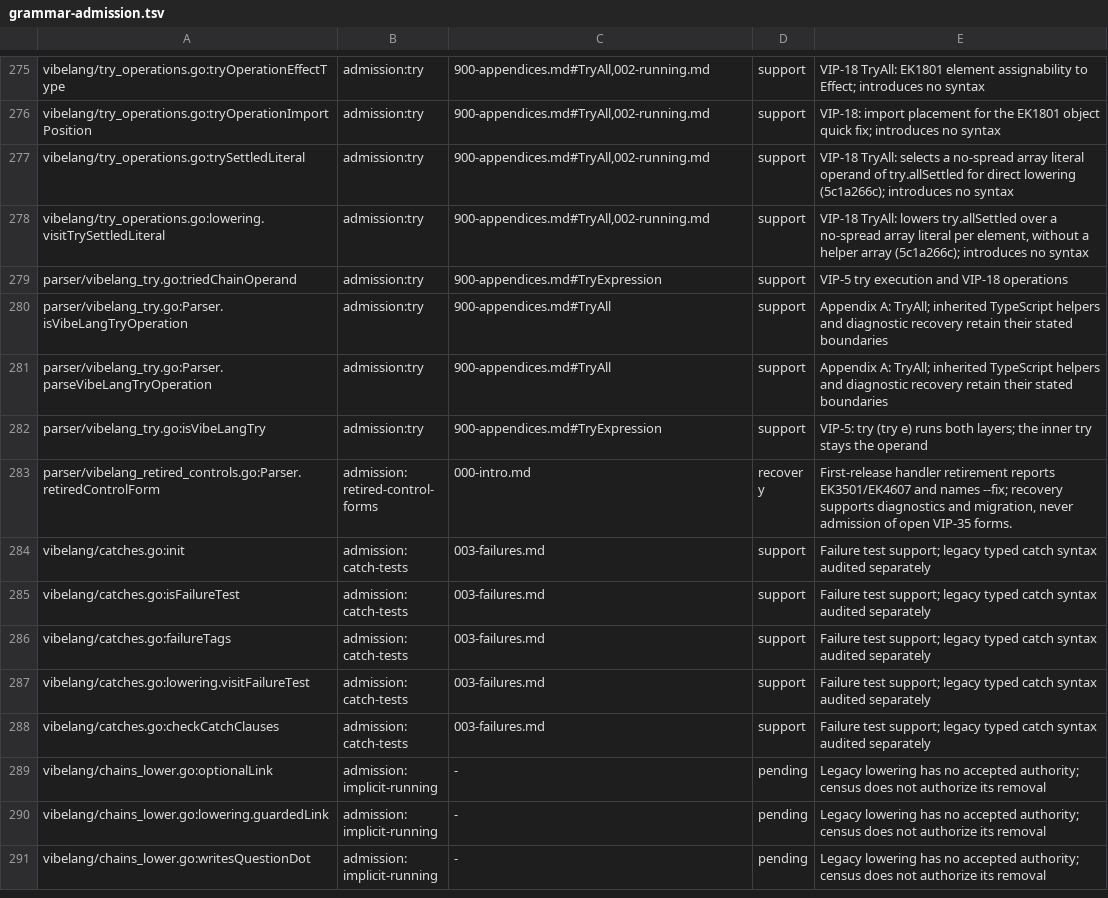
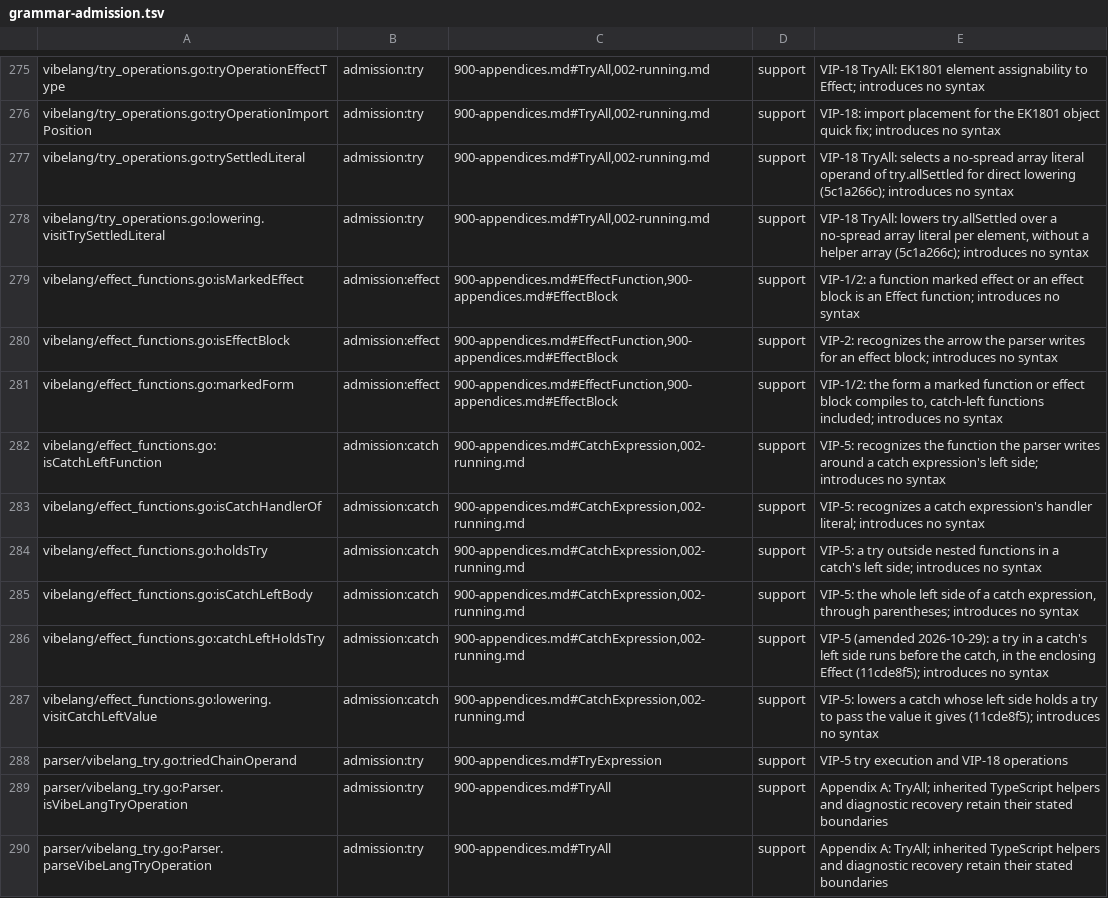
Before and after one commit to smithersai/vibelang, a TSV file: docs/design/registry/grammar-admission.tsv, drawn as a sheet; only a part is shown, gaps mark what is left out; the shorter side is filled out with more unchanged rows; the diff names each change by its address in the sheet, - before the commit and + after, or states it on an @@ line.

Commit message:
test(fuzz): row the Effect function and catch-left helpers in the admission inventory
11cde8f5389c (run a try in a catch's left side before the catch, VIP-5)
added the lowering method visitCatchLeftValue to
vibelang/effect_functions.go, so the census now scans that file and
TestTableAccountsForEveryHook failed on vibe a4ded3fe8ac3 with nine
unaccounted hooks.

isMarkedEffect, isEffectBlock and markedForm are VIP-1/VIP-2 Effect
function support (Appendix A EffectFunction, EffectBlock).
isCatchLeftFunction, isCatchHandlerOf, holdsTry, isCatchLeftBody,
catchLeftHoldsTry and lowering.visitCatchLeftValue are VIP-5 catch support
(Appendix A CatchExpression; 002-running.md). None introduces syntax: rows
with status support. Census regenerated; release note added. No compiler
change, rejection or VIP edit.

```diff
--- a/docs/design/registry/grammar-admission.tsv
+++ b/docs/design/registry/grammar-admission.tsv
+row 279: vibelang/effect_functions.go:isMarkedEffect | admission:effect | 900-appendices.md#EffectFunction,900-appendices.md#EffectBlock | support | VIP-1/2: a function marked effect or an effect block is an Effect function; introduces no syntax
+row 280: vibelang/effect_functions.go:isEffectBlock | admission:effect | 900-appendices.md#EffectFunction,900-appendices.md#EffectBlock | support | VIP-2: recognizes the arrow the parser writes for an effect block; introduces no syntax
+row 281: vibelang/effect_functions.go:markedForm | admission:effect | 900-appendices.md#EffectFunction,900-appendices.md#EffectBlock | support | VIP-1/2: the form a marked function or effect block compiles to, catch-left functions included; introduces no syntax
+row 282: vibelang/effect_functions.go:isCatchLeftFunction | admission:catch | 900-appendices.md#CatchExpression,002-running.md | support | VIP-5: recognizes the function the parser writes around a catch expression's left side; introduces no syntax
+row 283: vibelang/effect_functions.go:isCatchHandlerOf | admission:catch | 900-appendices.md#CatchExpression,002-running.md | support | VIP-5: recognizes a catch expression's handler literal; introduces no syntax
+row 284: vibelang/effect_functions.go:holdsTry | admission:catch | 900-appendices.md#CatchExpression,002-running.md | support | VIP-5: a try outside nested functions in a catch's left side; introduces no syntax
+row 285: vibelang/effect_functions.go:isCatchLeftBody | admission:catch | 900-appendices.md#CatchExpression,002-running.md | support | VIP-5: the whole left side of a catch expression, through parentheses; introduces no syntax
+row 286: vibelang/effect_functions.go:catchLeftHoldsTry | admission:catch | 900-appendices.md#CatchExpression,002-running.md | support | VIP-5 (amended 2026-10-29): a try in a catch's left side runs before the catch, in the enclosing Effect (11cde8f5); introduces no syntax
+row 287: vibelang/effect_functions.go:lowering.visitCatchLeftValue | admission:catch | 900-appendices.md#CatchExpression,002-running.md | support | VIP-5: lowers a catch whose left side holds a try to pass the value it gives (11cde8f5); introduces no syntax
```
Also changed, not shown: 5 other files.
